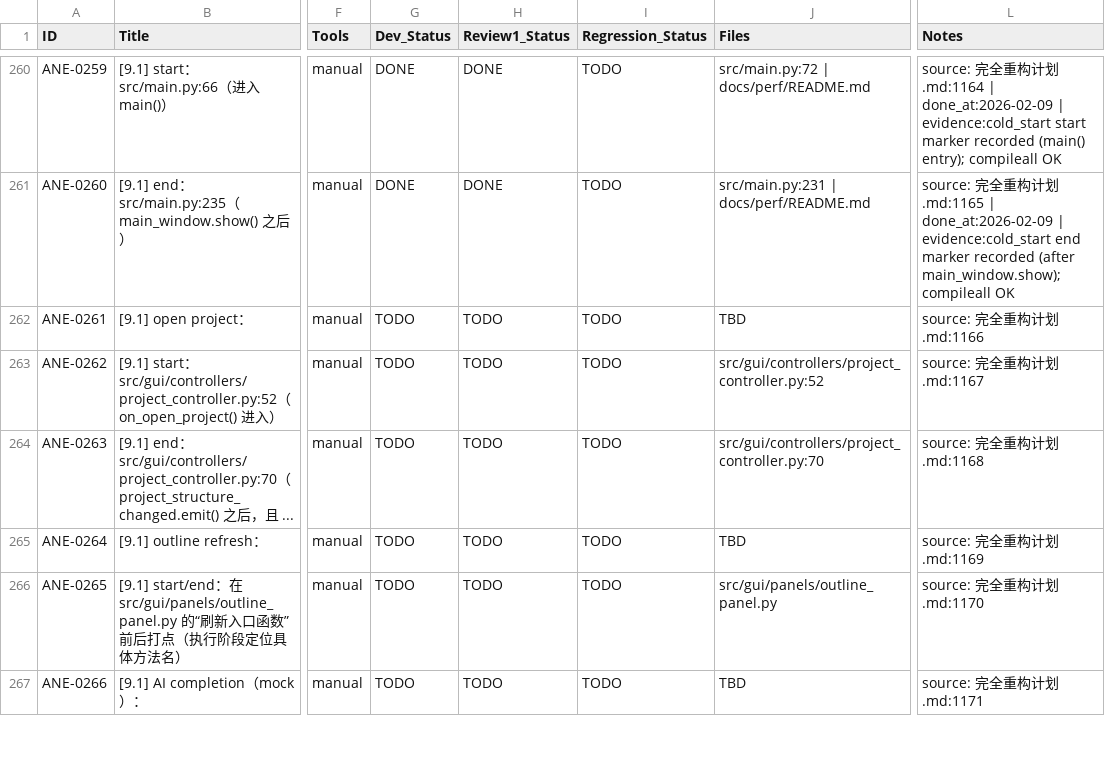
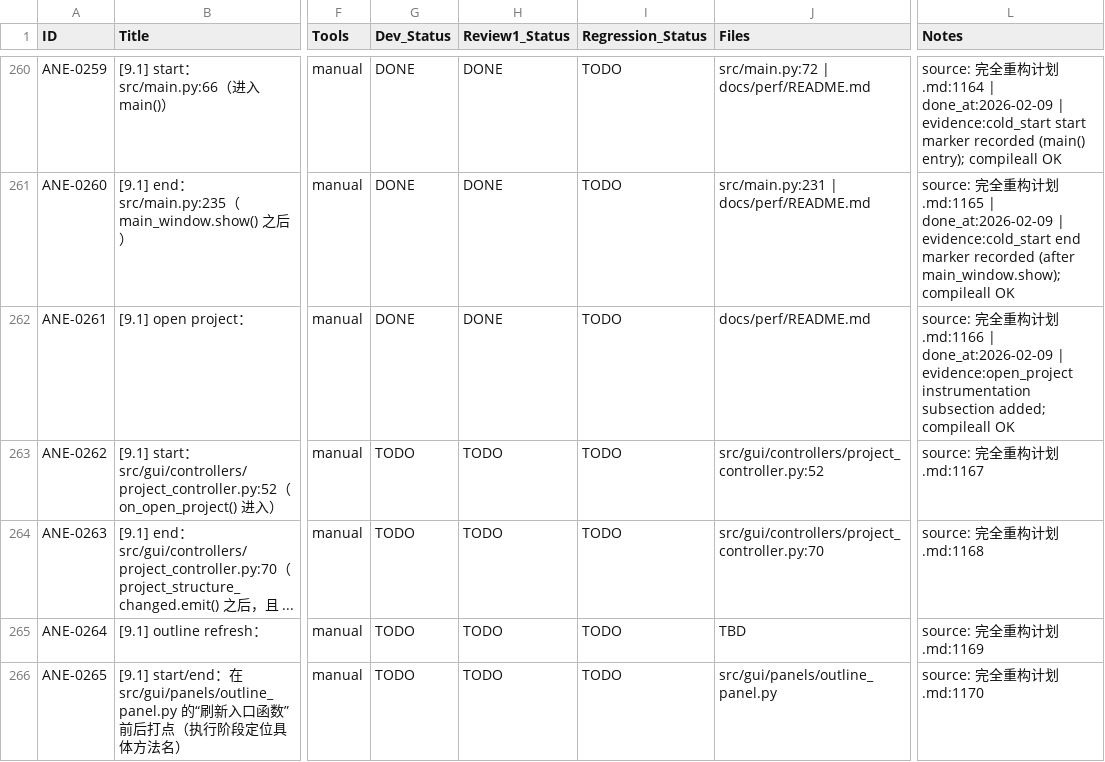
Before and after one commit to inliver233/Ai-Novel-Editor, a CSV file: issues/2026-02-02_04-43-40-ane-full-refactor-v1.csv, drawn as a sheet; only a part is shown, gaps mark what is left out; the shorter side is filled out with more unchanged rows; the diff names each change by its address in the sheet, - before the commit and + after, or states it on an @@ line.

Commit message:
[ANE-0261] [9.1] open project：

```diff
--- a/issues/2026-02-02_04-43-40-ane-full-refactor-v1.csv
+++ b/issues/2026-02-02_04-43-40-ane-full-refactor-v1.csv
-G262 (Dev_Status): TODO
+G262 (Dev_Status): DONE
-H262 (Review1_Status): TODO
+H262 (Review1_Status): DONE
-J262 (Files): TBD
+J262 (Files): docs/perf/README.md
-L262 (Notes): …划.md:1166
+L262 (Notes): …划.md:1166 | done_at:2026-02-09 | evidence:open_project instrumentation subsection added; compileall OK
```
Also changed, not shown: 1 other file.
